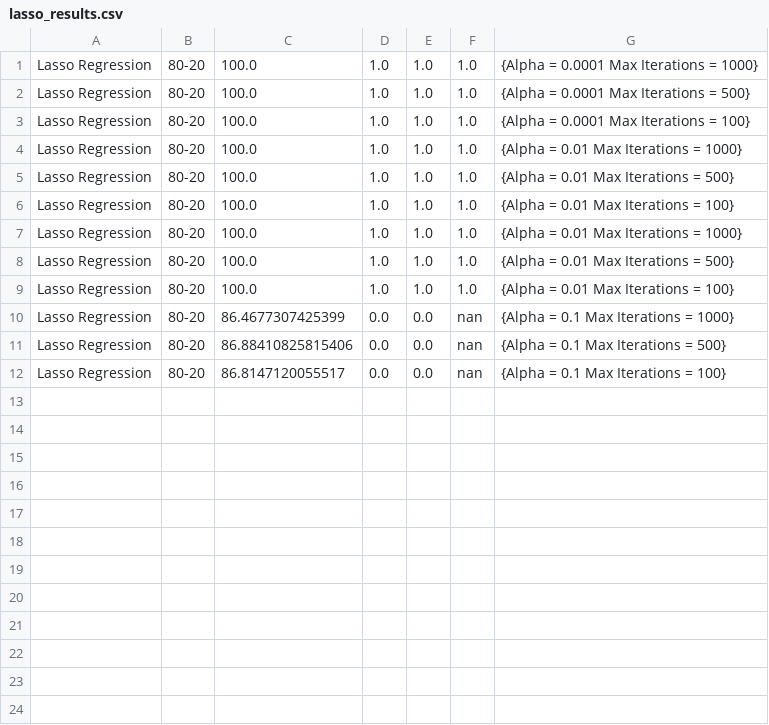
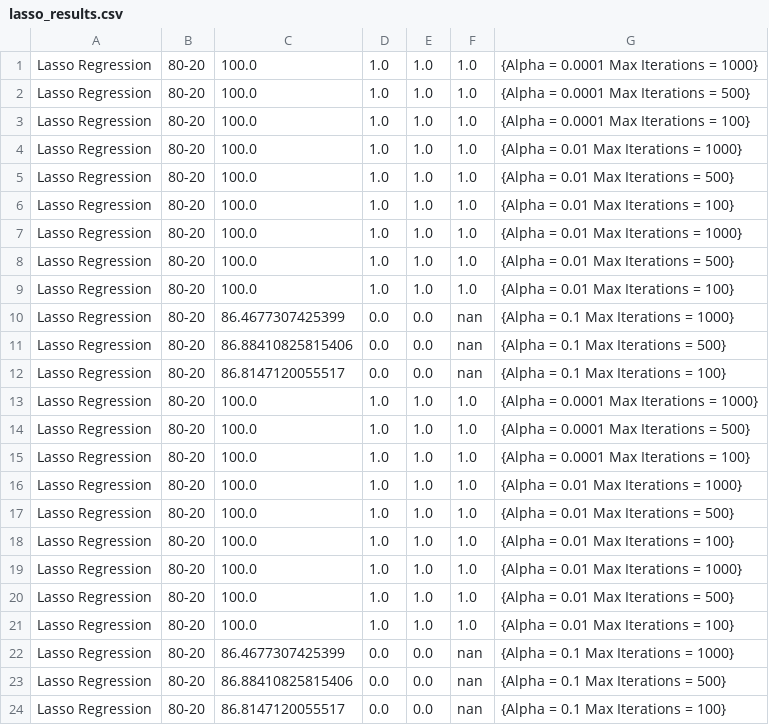
Before and after one commit to Delayma-ML/Delayma-Models, a CSV file: df_preprocessed/lasso_results.csv, drawn as a sheet; the diff names each change by its address in the sheet, - before the commit and + after, or states it on an @@ line.

```diff
--- a/df_preprocessed/lasso_results.csv
+++ b/df_preprocessed/lasso_results.csv
+row 13: Lasso Regression | 80-20 | 100.0 | 1.0 | 1.0 | 1.0 | {Alpha = 0.0001 Max Iterations = 1000}
+row 14: Lasso Regression | 80-20 | 100.0 | 1.0 | 1.0 | 1.0 | {Alpha = 0.0001 Max Iterations = 500}
+row 15: Lasso Regression | 80-20 | 100.0 | 1.0 | 1.0 | 1.0 | {Alpha = 0.0001 Max Iterations = 100}
+row 16: Lasso Regression | 80-20 | 100.0 | 1.0 | 1.0 | 1.0 | {Alpha = 0.01 Max Iterations = 1000}
+row 17: Lasso Regression | 80-20 | 100.0 | 1.0 | 1.0 | 1.0 | {Alpha = 0.01 Max Iterations = 500}
+row 18: Lasso Regression | 80-20 | 100.0 | 1.0 | 1.0 | 1.0 | {Alpha = 0.01 Max Iterations = 100}
+row 19: Lasso Regression | 80-20 | 100.0 | 1.0 | 1.0 | 1.0 | {Alpha = 0.01 Max Iterations = 1000}
+row 20: Lasso Regression | 80-20 | 100.0 | 1.0 | 1.0 | 1.0 | {Alpha = 0.01 Max Iterations = 500}
+row 21: Lasso Regression | 80-20 | 100.0 | 1.0 | 1.0 | 1.0 | {Alpha = 0.01 Max Iterations = 100}
+row 22: Lasso Regression | 80-20 | 86.4677307425399 | 0.0 | 0.0 | nan | {Alpha = 0.1 Max Iterations = 1000}
+row 23: Lasso Regression | 80-20 | 86.88410825815406 | 0.0 | 0.0 | nan | {Alpha = 0.1 Max Iterations = 500}
+row 24: Lasso Regression | 80-20 | 86.8147120055517 | 0.0 | 0.0 | nan | {Alpha = 0.1 Max Iterations = 100}
```
Also changed, not shown: 18 other files.
